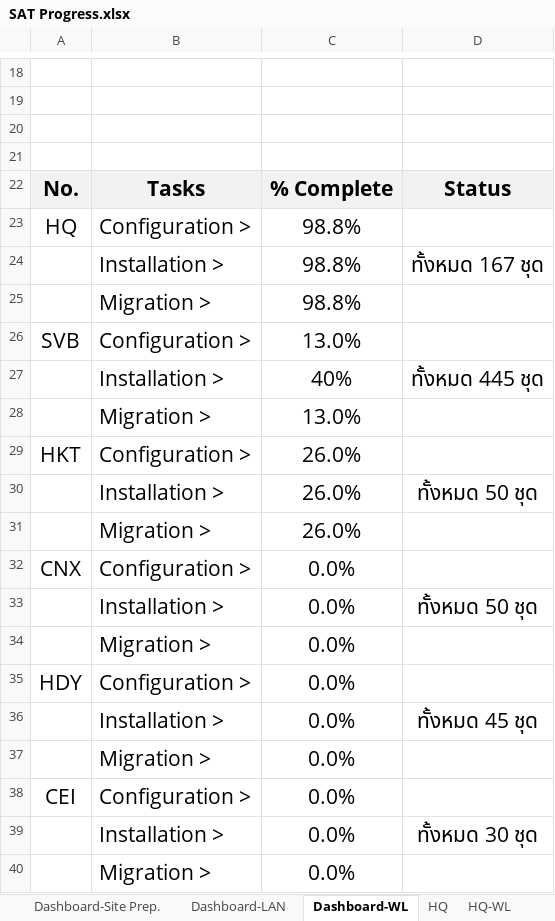
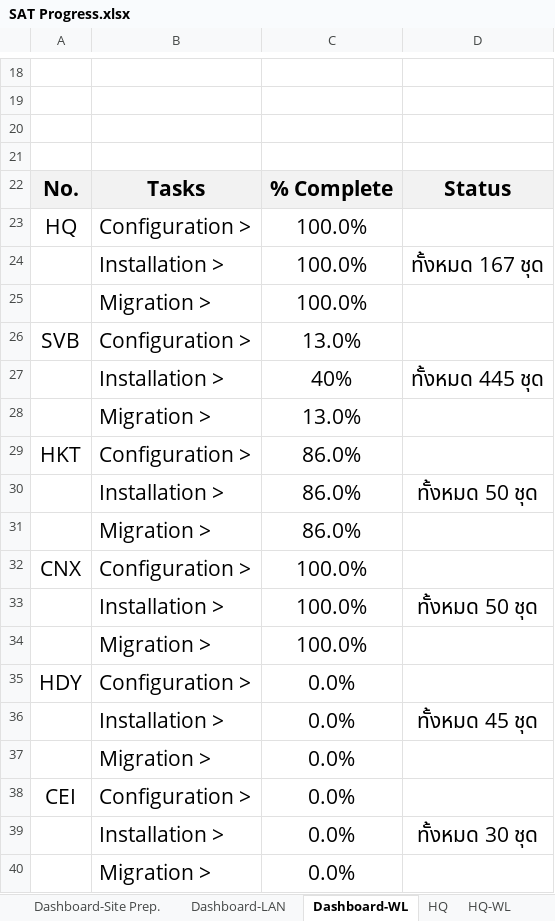
Before and after one commit to watanyu158/CEI-Migr-Dashboard, an Excel workbook: backend/SAT Progress.xlsx, sheet Dashboard-WL, drawn as a sheet; only a part is shown, gaps mark what is left out; values as stored, in another font and other column widths than the file's, no borders; charts and pictures not drawn; the diff names each change by its address in the sheet, - before the commit and + after, or states it on an @@ line.

```diff
--- a/backend/SAT Progress.xlsx (sheet Dashboard-WL)
+++ b/backend/SAT Progress.xlsx (sheet Dashboard-WL)
-C23:C25: 98.8%
+C23:C25: 100.0%
-C29:C31: 26.0%
+C29:C31: 86.0%
-C32:C34: 0.0%
+C32:C34: 100.0%
```
Also changed, not shown: sheet CNX, sheet HKT (OLD), sheet HQ-รายวัน, sheet HKT-WL, sheet HKT, sheet CNX-WL, 11 more sheets, other sheet tabs, formulas that keep their value, hidden cells, charts or pictures.
